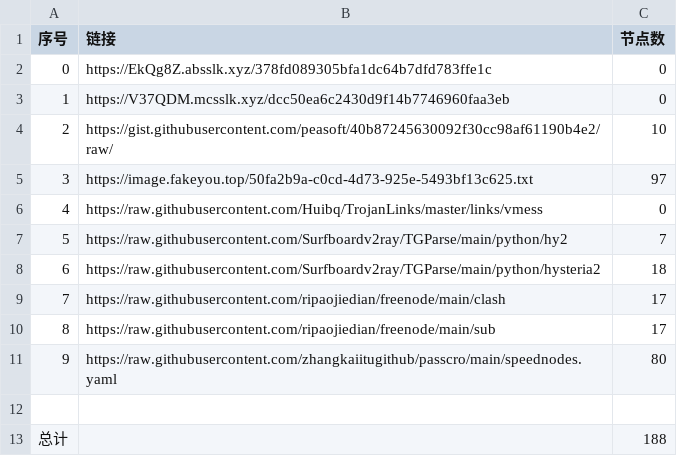
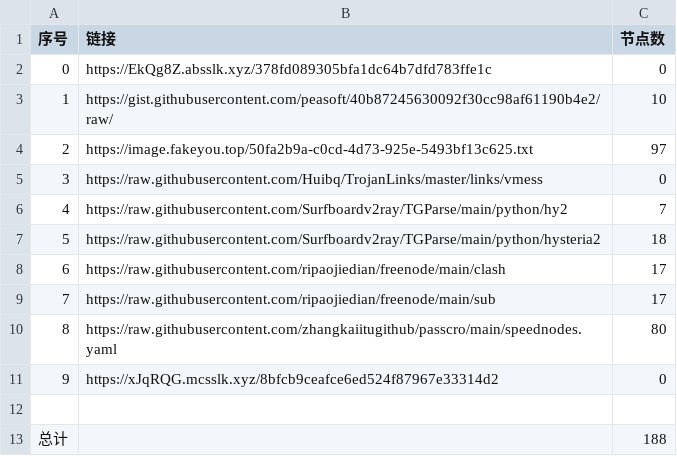
Before and after one commit to cute-omega/NoMoreWalls, a CSV file: list_result.csv, drawn as a sheet; removed rows and columns are numbered as before the commit, all else as after; the diff names each change by its address in the sheet, - before the commit and + after, or states it on an @@ line.

```diff
--- a/list_result.csv
+++ b/list_result.csv
-row 3: 1 | https://V37QDM.mcsslk.xyz/dcc50ea6c2430d9f14b7746960faa3eb | 0
@@ column A (序号) renumbered between rows 3 and 10 @@
+row 11: 9 | https://xJqRQG.mcsslk.xyz/8bfcb9ceafce6ed524f87967e33314d2 | 0
```
Also changed, not shown: 6 other files.
